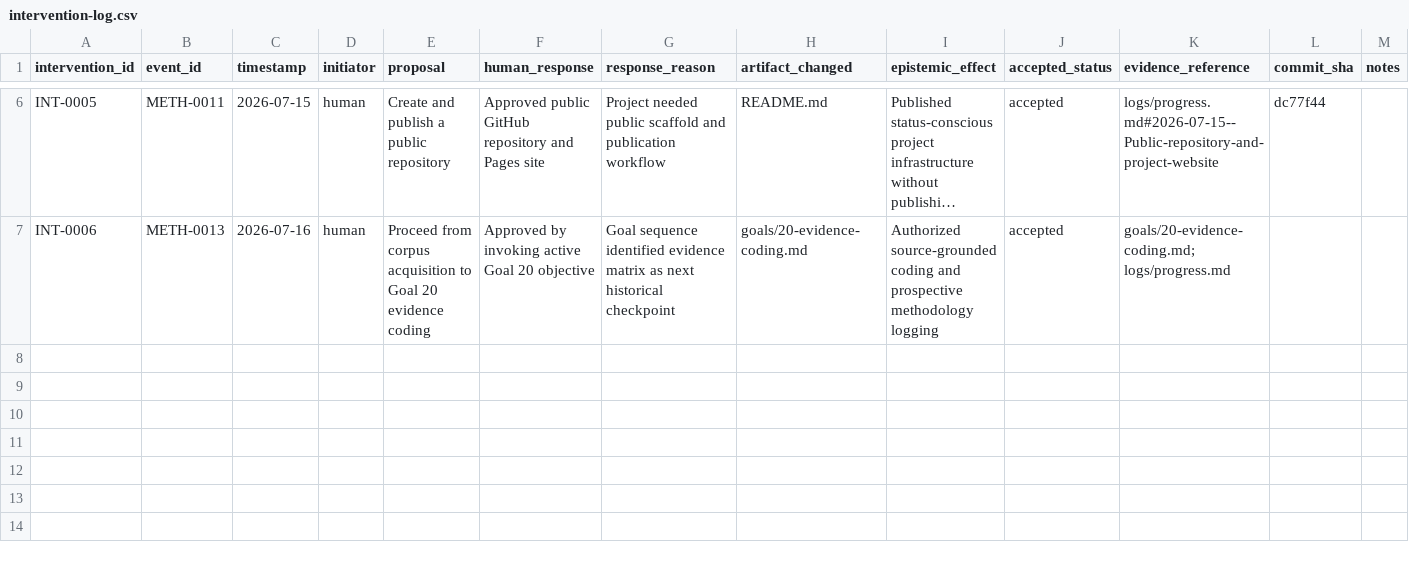
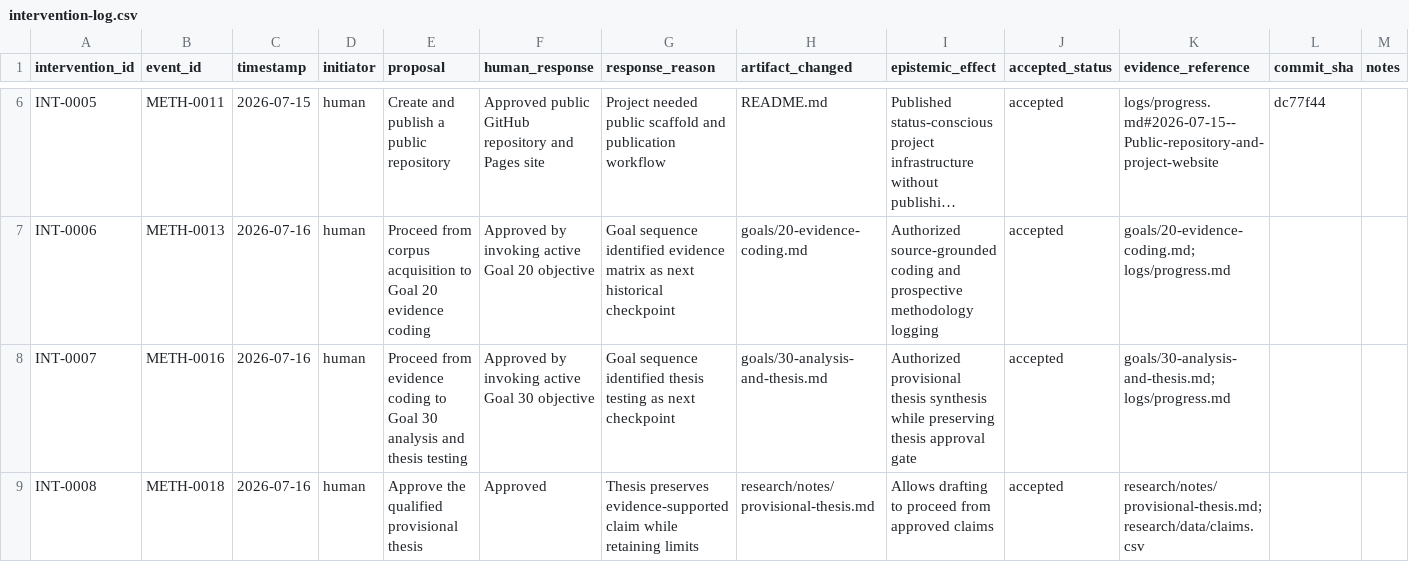
Before and after one commit to ashitaka-emishi/john-brown-metaphor-analysis, a CSV file: case-study/intervention-log.csv, drawn as a sheet; only a part is shown, gaps mark what is left out; long unchanged cells end in …; the diff names each change by its address in the sheet, - before the commit and + after, or states it on an @@ line.

```diff
--- a/case-study/intervention-log.csv
+++ b/case-study/intervention-log.csv
+row 8: INT-0007 | METH-0016 | 2026-07-16 | human | Proceed from evidence coding to Goal 30 analysis and thesis testing | Approved by invoking active Goal 30 objective | Goal sequence identified thesis testing as next checkpoint | goals/30-analysis-and-thesis.md | Authorized provisional thesis synthesis while preserving thesis approval gate | accepted | goals/30-analysis-and-thesis.md; logs/progress.md
+row 9: INT-0008 | METH-0018 | 2026-07-16 | human | Approve the qualified provisional thesis | Approved | Thesis preserves evidence-supported claim while retaining limits | research/notes/provisional-thesis.md | Allows drafting to proceed from approved claims | accepted | research/notes/provisional-thesis.md; research/data/claims.csv
```
Also changed, not shown: case-study/process-events.csv, research/data/claims.csv, 6 other files.
